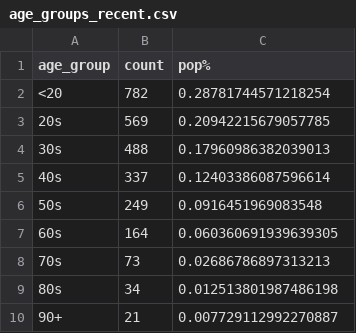
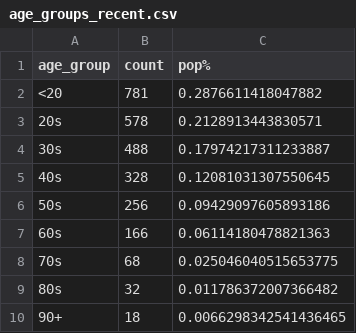
Before and after one commit to tamccullough/covon, a CSV file: datasets/2021/age_groups_recent.csv, drawn as a sheet.

```diff
--- a/datasets/2021/age_groups_recent.csv
+++ b/datasets/2021/age_groups_recent.csv
@@ -1,10 +1,10 @@
 age_group,count,pop%
-<20,782,0.28781744571218254
-20s,569,0.20942215679057785
-30s,488,0.17960986382039013
-40s,337,0.12403386087596614
-50s,249,0.0916451969083548
-60s,164,0.060360691939639305
-70s,73,0.02686786897313213
-80s,34,0.012513801987486198
-90+,21,0.007729112992270887
+<20,781,0.2876611418047882
+20s,578,0.2128913443830571
+30s,488,0.17974217311233887
+40s,328,0.12081031307550645
+50s,256,0.09429097605893186
+60s,166,0.06114180478821363
+70s,68,0.025046040515653775
+80s,32,0.011786372007366482
+90+,18,0.0066298342541436465
```
Also changed, not shown: datasets/2021/all_cases.csv, datasets/2021/fatal.csv, 7 other files.
